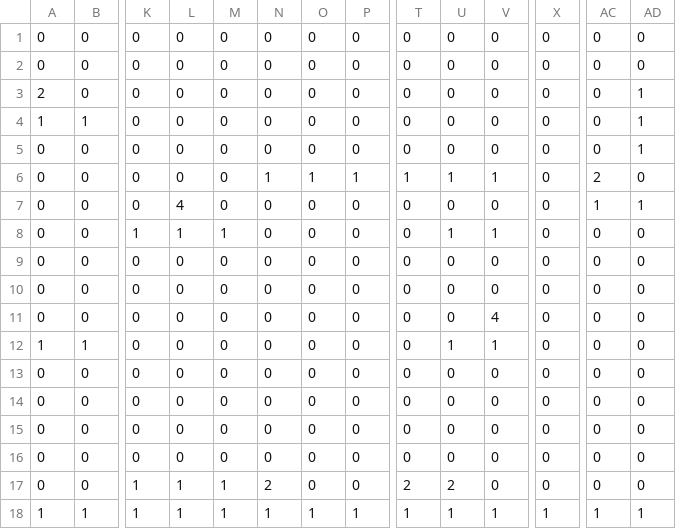
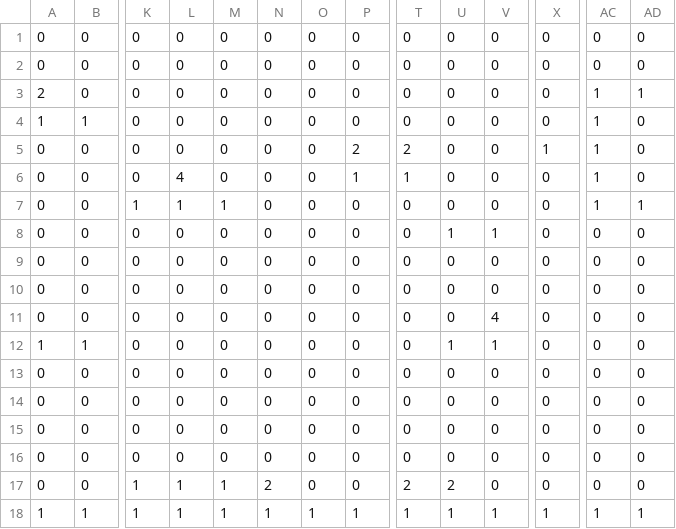
Before and after one commit to HappyGod2020/Soul-Fight-DEMO, a CSV file: levels/level3.csv (was levels/level1.csv), drawn as a sheet; only a part is shown, gaps mark what is left out; the diff names each change by its address in the sheet, - before the commit and + after, or states it on an @@ line.

```diff
--- a/levels/level1.csv
+++ b/levels/level3.csv
-AC3:AC5: 0
+AC3:AC5: 1
-AD4:AD5: 1
+AD4:AD5: 0
-P5: 0
+P5: 2
-T5: 0
+T5: 2
-X5: 0
+X5: 1
-L6: 0
+L6: 4
-N6: 1
+N6: 0
-O6: 1
+O6: 0
-U6: 1
+U6: 0
-V6: 1
+V6: 0
-AC6: 2
+AC6: 1
-K7: 0
+K7: 1
-L7: 4
+L7: 1
-M7: 0
+M7: 1
-K8: 1
+K8: 0
-L8: 1
+L8: 0
-M8: 1
+M8: 0
```
Also changed, not shown: levels/level2.csv, 6 other files.
